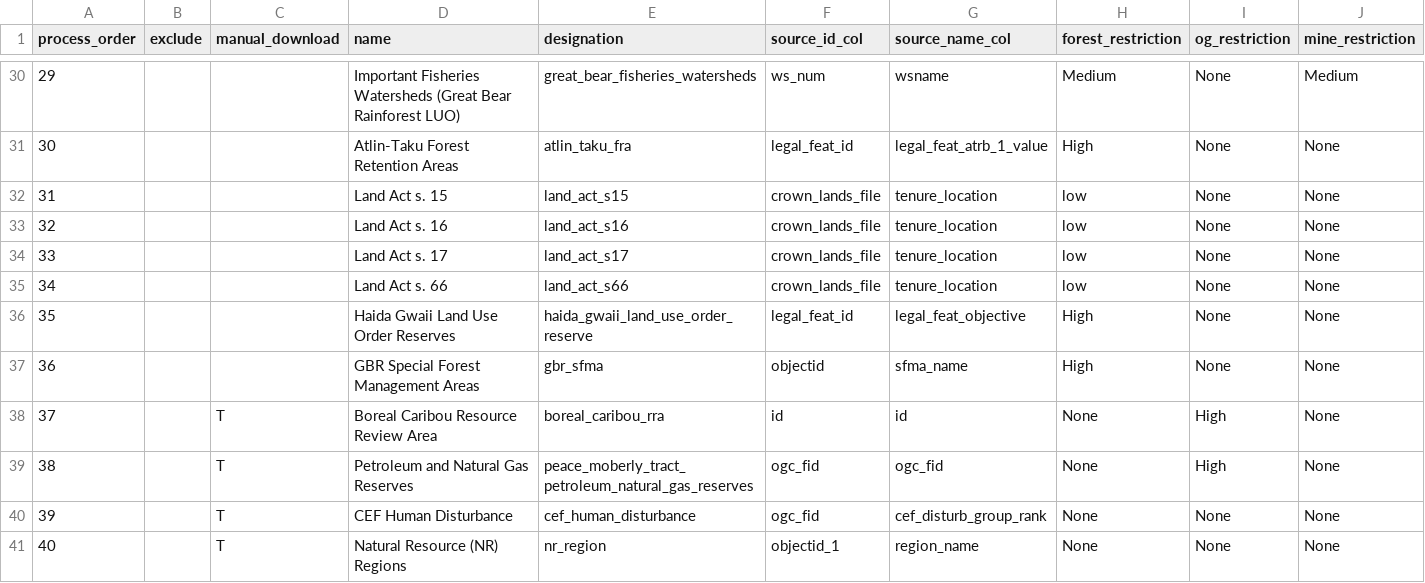
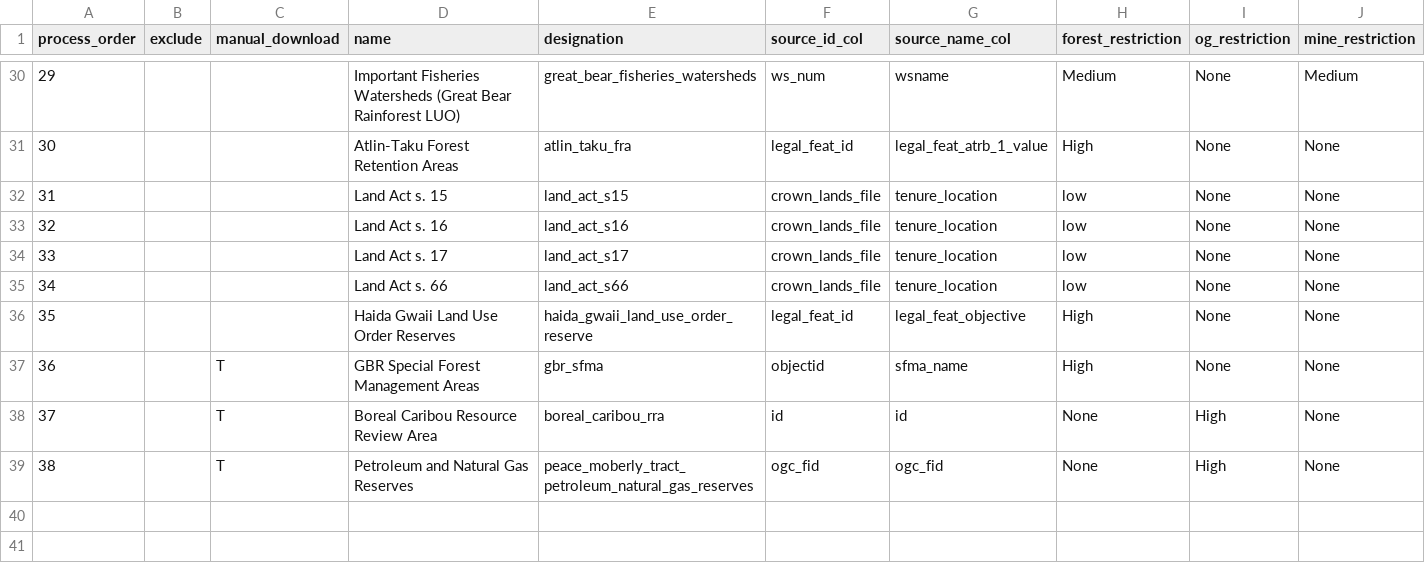
Before and after one commit to smnorris/OECM, a CSV file: designations_oecm.csv (was sources_designations.csv), drawn as a sheet; only a part is shown, gaps mark what is left out; rows hold the shown columns only; the diff names each change by its address in the sheet, - before the commit and + after, or states it on an @@ line.

Commit message:
rename files, add cef sub group, dump two versions of data

```diff
--- a/sources_designations.csv
+++ b/designations_oecm.csv
-C37 (manual_download): (empty)
+C37 (manual_download): T
-row 40: 39 |  | T | CEF Human Disturbance | cef_human_disturbance | ogc_fid | cef_disturb_group_rank | None | None | None
-row 41: 40 |  | T | Natural Resource (NR) Regions | nr_region | objectid_1 | region_name | None | None | None
```
Also changed, not shown: 9 other files.
